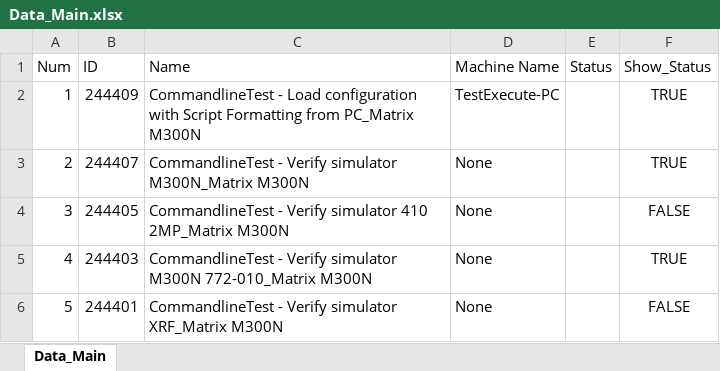
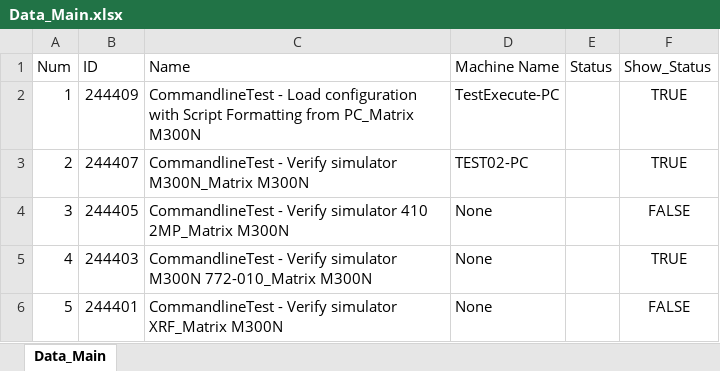
Before and after one commit to dohuuphu/Script_Tool-_JAZZ, an Excel workbook: testSElenium/Data_Main.xlsx, sheet Data_Main, drawn as a sheet; values as stored, in another font and other column widths than the file's, no borders; the diff names each change by its address in the sheet, - before the commit and + after, or states it on an @@ line.

```diff
--- a/testSElenium/Data_Main.xlsx (sheet Data_Main)
+++ b/testSElenium/Data_Main.xlsx (sheet Data_Main)
-D3 (Machine Name): None
+D3 (Machine Name): TEST02-PC
```
Also changed, not shown: 4 other files.
